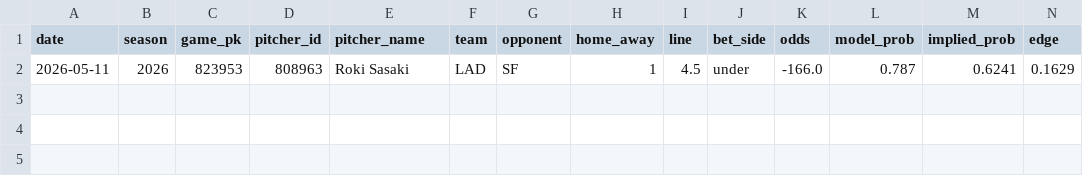
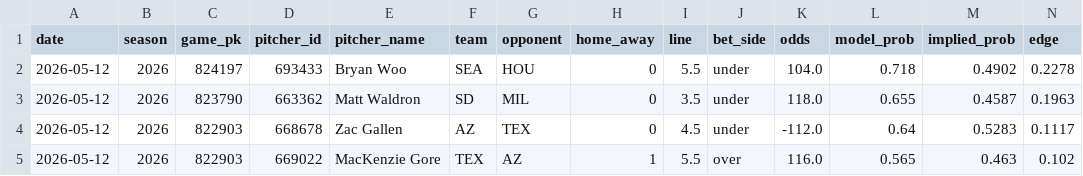
Before and after one commit to andrewrust04-blip/mlb-betting-model, a CSV file: filtered_bets.csv, drawn as a sheet; only a part is shown; removed rows and columns are numbered as before the commit, all else as after; rows hold the shown columns only; the diff names each change by its address in the sheet, - before the commit and + after, or states it on an @@ line.

```diff
--- a/filtered_bets.csv
+++ b/filtered_bets.csv
-row 2: 2026-05-11 | 2026 | 823953 | 808963 | Roki Sasaki | LAD | SF | 1 | 4.5 | under | -166.0 | 0.787 | 0.6241 | 0.1629
+row 2: 2026-05-12 | 2026 | 824197 | 693433 | Bryan Woo | SEA | HOU | 0 | 5.5 | under | 104.0 | 0.718 | 0.4902 | 0.2278
+row 3: 2026-05-12 | 2026 | 823790 | 663362 | Matt Waldron | SD | MIL | 0 | 3.5 | under | 118.0 | 0.655 | 0.4587 | 0.1963
+row 4: 2026-05-12 | 2026 | 822903 | 668678 | Zac Gallen | AZ | TEX | 0 | 4.5 | under | -112.0 | 0.64 | 0.5283 | 0.1117
+row 5: 2026-05-12 | 2026 | 822903 | 669022 | MacKenzie Gore | TEX | AZ | 1 | 5.5 | over | 116.0 | 0.565 | 0.463 | 0.102
```
Also changed, not shown: bet_log.csv, dashboard_by_edge.csv, 5 other files.
